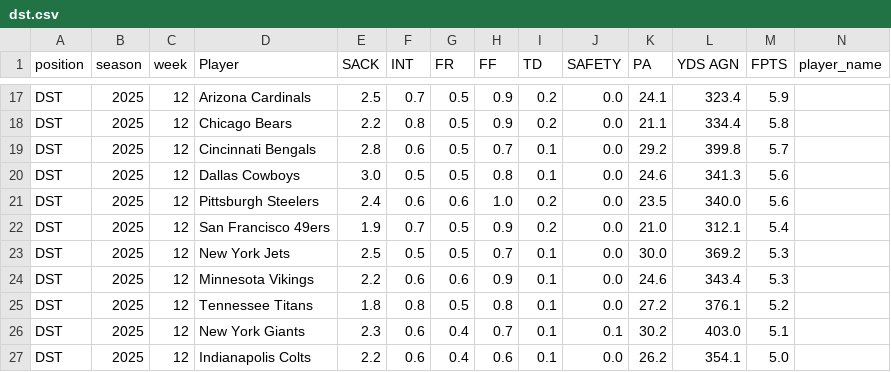
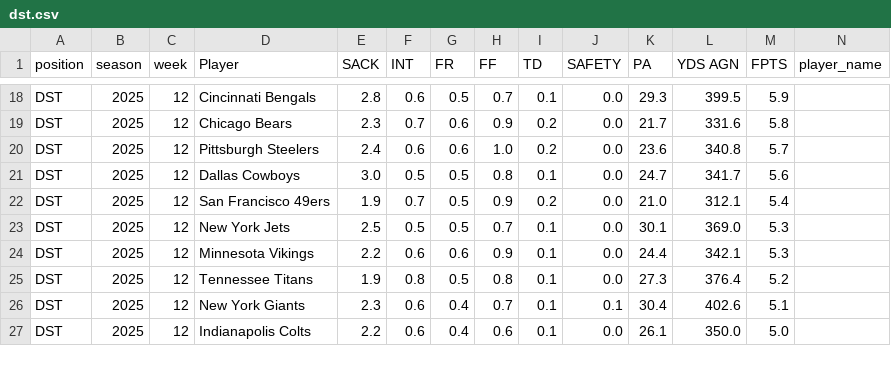
Before and after one commit to KoBeWa/fantasypros-projections, a CSV file: data/2025/week_current/dst.csv, drawn as a sheet; only a part is shown, gaps mark what is left out; removed rows and columns are numbered as before the commit, all else as after; rows hold the shown columns only; the diff covers the shown part only; the diff names each change by its address in the sheet, - before the commit and + after, or states it on an @@ line.

```diff
--- a/data/2025/week_current/dst.csv
+++ b/data/2025/week_current/dst.csv
-D18 (Player): Arizona Cardinals
+D18 (Player): Cincinnati Bengals
-E18 (SACK): 2.5
+E18 (SACK): 2.8
-F18 (INT): 0.7
+F18 (INT): 0.6
-H18 (FF): 0.9
+H18 (FF): 0.7
-I18 (TD): 0.2
+I18 (TD): 0.1
-K18 (PA): 24.1
+K18 (PA): 29.3
-L18 (YDS AGN): 323.4
+L18 (YDS AGN): 399.5
-E19 (SACK): 2.2
+E19 (SACK): 2.3
-F19 (INT): 0.8
+F19 (INT): 0.7
-G19:G20 (FR): 0.5
+G19:G20 (FR): 0.6
-K19 (PA): 21.1
+K19 (PA): 21.7
-L19 (YDS AGN): 334.4
+L19 (YDS AGN): 331.6
-D20 (Player): Cincinnati Bengals
+D20 (Player): Pittsburgh Steelers
-E20 (SACK): 2.8
+E20 (SACK): 2.4
-H20 (FF): 0.7
+H20 (FF): 1.0
-I20 (TD): 0.1
+I20 (TD): 0.2
-K20 (PA): 29.2
+K20 (PA): 23.6
-L20 (YDS AGN): 399.8
+L20 (YDS AGN): 340.8
-K21 (PA): 24.6
+K21 (PA): 24.7
-L21 (YDS AGN): 341.3
+L21 (YDS AGN): 341.7
-row 21: DST | 2025 | 12 | Pittsburgh Steelers | 2.4 | 0.6 | 0.6 | 1.0 | 0.2 | 0.0 | 23.5 | 340.0 | 5.6
-K23 (PA): 30.0
+K23 (PA): 30.1
-L23 (YDS AGN): 369.2
+L23 (YDS AGN): 369.0
-K24 (PA): 24.6
+K24 (PA): 24.4
-L24 (YDS AGN): 343.4
+L24 (YDS AGN): 342.1
-E25 (SACK): 1.8
+E25 (SACK): 1.9
-K25 (PA): 27.2
+K25 (PA): 27.3
-L25 (YDS AGN): 376.1
+L25 (YDS AGN): 376.4
-K26 (PA): 30.2
+K26 (PA): 30.4
-L26 (YDS AGN): 403.0
+L26 (YDS AGN): 402.6
-K27 (PA): 26.2
+K27 (PA): 26.1
-L27 (YDS AGN): 354.1
+L27 (YDS AGN): 350.0
```
Also changed, not shown: 3 added rows, 2 removed rows and 30 edited cells elsewhere in this file, data/2025/week_current/k.csv, data/2025/week_current/qb.csv, 3 other files.
